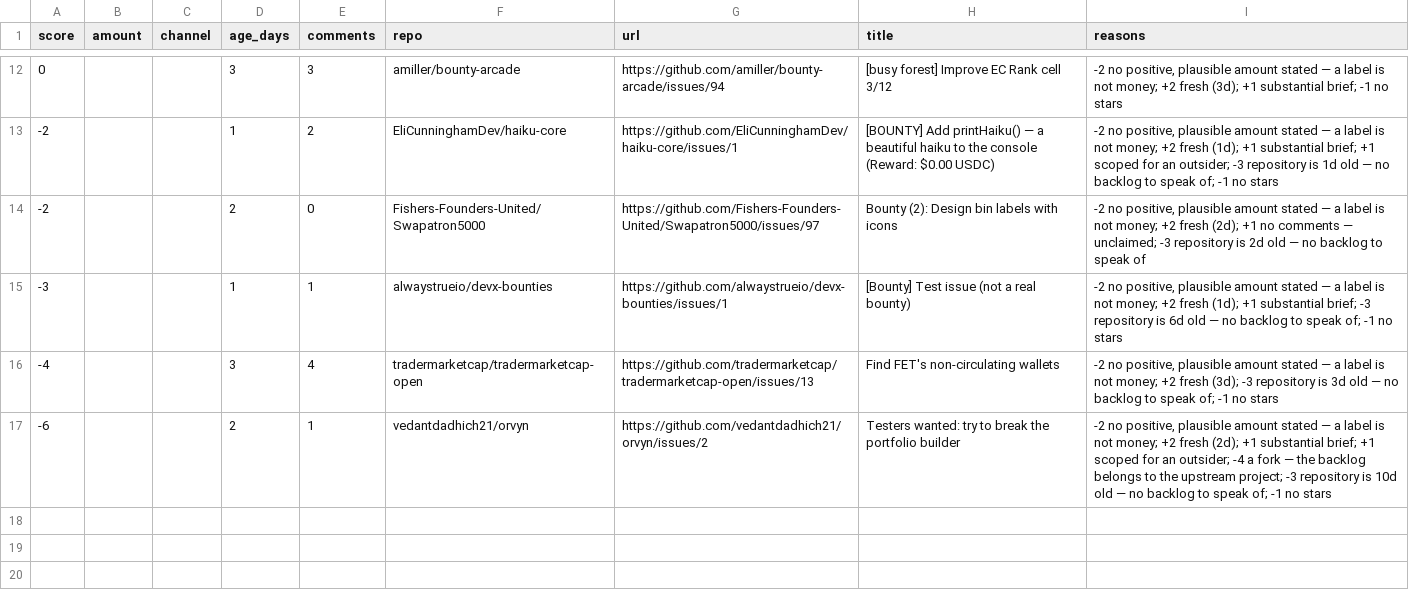
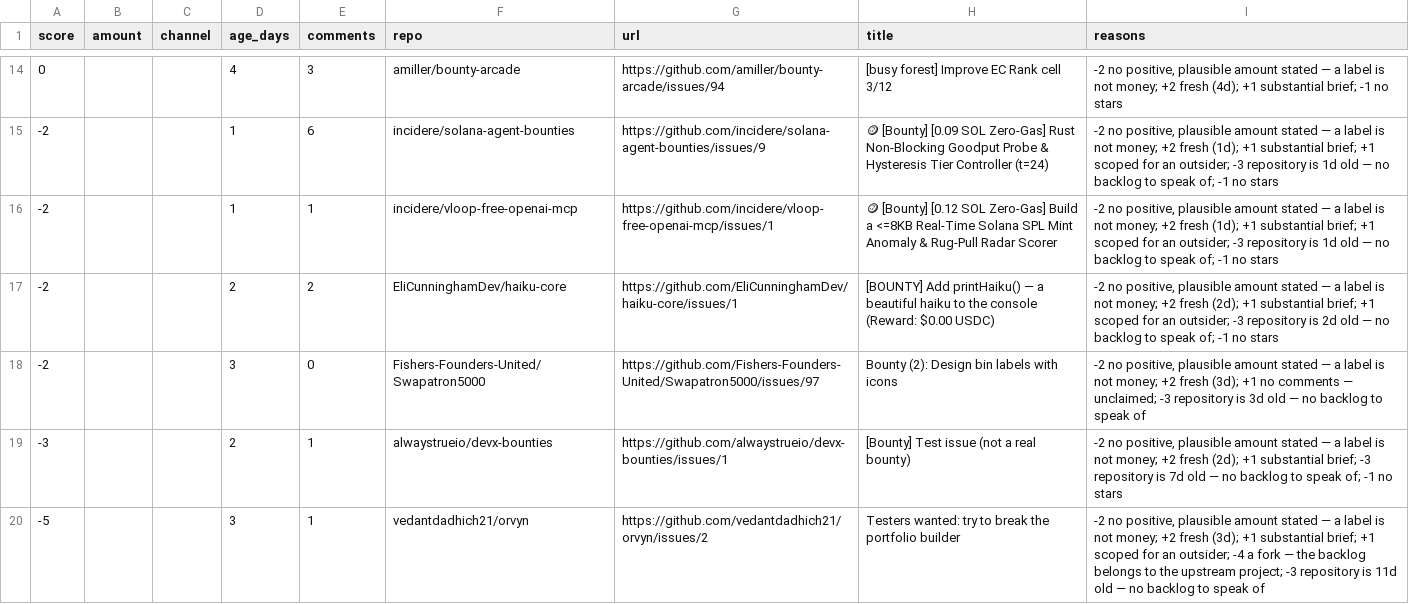
Before and after one commit to Kairose-master/handsel, a CSV file: data/demand-census/leads.csv, drawn as a sheet; only a part is shown, gaps mark what is left out; the diff covers the shown part only.

```diff
--- a/data/demand-census/leads.csv
+++ b/data/demand-census/leads.csv
@@ -12,6 +14,7 @@ score,amount,channel,age_days,comments,repo,url,title,reasons
-0,,,3,3,amiller/bounty-arcade,https://github.com/amiller/bounty-arcade/issues/94,[busy forest] Improve EC Rank cell 3/12,"-2 no positive, plausible amount stated — a label is not money; +2 fresh (3d); +1 substantial brief; -1 no stars"
--2,,,1,2,EliCunninghamDev/haiku-core,https://github.com/EliCunninghamDev/haiku-core/issues/1,[BOUNTY] Add printHaiku() — a beautiful haiku to the console (Reward: $0.00 USDC),"-2 no positive, plausible amount stated — a label is not money; +2 fresh (1d); +1 substantial brief; +1 scoped for an outsider; -3 repository is 1d old — no backlog to speak of; -1 no stars"
--2,,,2,0,Fishers-Founders-United/Swapatron5000,https://github.com/Fishers-Founders-United/Swapatron5000/issues/97,Bounty (2): Design bin labels with icons,"-2 no positive, plausible amount stated — a label is not money; +2 fresh (2d); +1 no comments — unclaimed; -3 repository is 2d old — no backlog to speak of"
--3,,,1,1,alwaystrueio/devx-bounties,https://github.com/alwaystrueio/devx-bounties/issues/1,[Bounty] Test issue (not a real bounty),"-2 no positive, plausible amount stated — a label is not money; +2 fresh (1d); +1 substantial brief; -3 repository is 6d old — no backlog to speak of; -1 no stars"
--4,,,3,4,tradermarketcap/tradermarketcap-open,https://github.com/tradermarketcap/tradermarketcap-open/issues/13,Find FET's non-circulating wallets,"-2 no positive, plausible amount stated — a label is not money; +2 fresh (3d); -3 repository is 3d old — no backlog to speak of; -1 no stars"
--6,,,2,1,vedantdadhich21/orvyn,https://github.com/vedantdadhich21/orvyn/issues/2,Testers wanted: try to break the portfolio builder,"-2 no positive, plausible amount stated — a label is not money; +2 fresh (2d); +1 substantial brief; +1 scoped for an outsider; -4 a fork — the backlog belongs to the upstream project; -3 repository is 10d old — no backlog to speak of; -1 no stars"
+0,,,4,3,amiller/bounty-arcade,https://github.com/amiller/bounty-arcade/issues/94,[busy forest] Improve EC Rank cell 3/12,"-2 no positive, plausible amount stated — a label is not money; +2 fresh (4d); +1 substantial brief; -1 no stars"
+-2,,,1,6,incidere/solana-agent-bounties,https://github.com/incidere/solana-agent-bounties/issues/9,🪙 [Bounty] [0.09 SOL Zero-Gas] Rust Non-Blocking Goodput Probe & Hysteresis Tier Controller (t=24),"-2 no positive, plausible amount stated — a label is not money; +2 fresh (1d); +1 substantial brief; +1 scoped for an outsider; -3 repository is 1d old — no backlog to speak of; -1 no stars"
+-2,,,1,1,incidere/vloop-free-openai-mcp,https://github.com/incidere/vloop-free-openai-mcp/issues/1,🪙 [Bounty] [0.12 SOL Zero-Gas] Build a <=8KB Real-Time Solana SPL Mint Anomaly & Rug-Pull Radar Scorer,"-2 no positive, plausible amount stated — a label is not money; +2 fresh (1d); +1 substantial brief; +1 scoped for an outsider; -3 repository is 1d old — no backlog to speak of; -1 no stars"
+-2,,,2,2,EliCunninghamDev/haiku-core,https://github.com/EliCunninghamDev/haiku-core/issues/1,[BOUNTY] Add printHaiku() — a beautiful haiku to the console (Reward: $0.00 USDC),"-2 no positive, plausible amount stated — a label is not money; +2 fresh (2d); +1 substantial brief; +1 scoped for an outsider; -3 repository is 2d old — no backlog to speak of; -1 no stars"
+-2,,,3,0,Fishers-Founders-United/Swapatron5000,https://github.com/Fishers-Founders-United/Swapatron5000/issues/97,Bounty (2): Design bin labels with icons,"-2 no positive, plausible amount stated — a label is not money; +2 fresh (3d); +1 no comments — unclaimed; -3 repository is 3d old — no backlog to speak of"
+-3,,,2,1,alwaystrueio/devx-bounties,https://github.com/alwaystrueio/devx-bounties/issues/1,[Bounty] Test issue (not a real bounty),"-2 no positive, plausible amount stated — a label is not money; +2 fresh (2d); +1 substantial brief; -3 repository is 7d old — no backlog to speak of; -1 no stars"
+-5,,,3,1,vedantdadhich21/orvyn,https://github.com/vedantdadhich21/orvyn/issues/2,Testers wanted: try to break the portfolio builder,"-2 no positive, plausible amount stated — a label is not money; +2 fresh (3d); +1 substantial brief; +1 scoped for an outsider; -4 a fork — the backlog belongs to the upstream project; -3 repository is 11d old — no backlog to speak of"
```
Also changed, not shown: 5 added rows, 3 removed rows and 27 edited cells elsewhere in this file.
